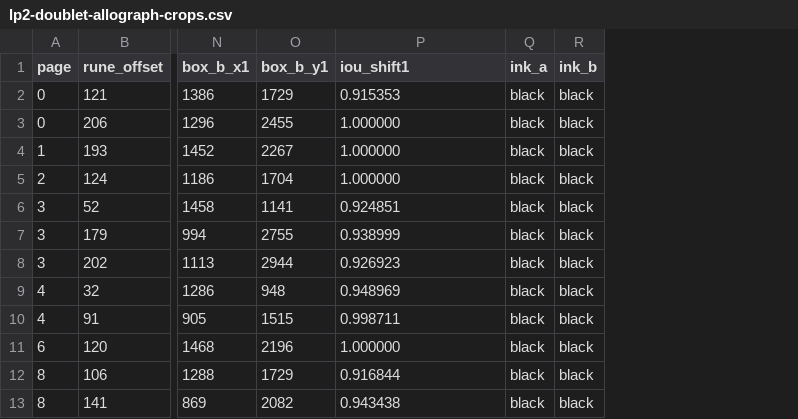
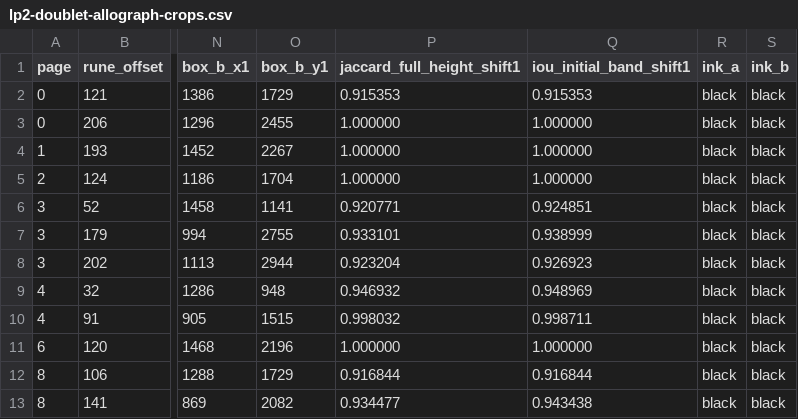
Before and after one commit to FlareZ123/liber-primus, a CSV file: im-results/lp2-doublet-allograph-crops.csv, drawn as a sheet; only a part is shown, gaps mark what is left out; addresses are those after the commit; the diff names each change by its address in the sheet, - before the commit and + after, or states it on an @@ line.

Commit message:
Agent 31: correct clipped raster stems and verify all 86 full-height doublets

```diff
--- a/im-results/lp2-doublet-allograph-crops.csv
+++ b/im-results/lp2-doublet-allograph-crops.csv
+column P (jaccard_full_height_shift1), rows 2-13: 0.915353 | 1.000000 | 1.000000 | 1.000000 | 0.920771 | 0.933101 | 0.923204 | 0.946932 | 0.998032 | 1.000000 | 0.916844 | 0.934477
-Q1: iou_shift1
+Q1: iou_initial_band_shift1
```
Also changed, not shown: 3 other files.
